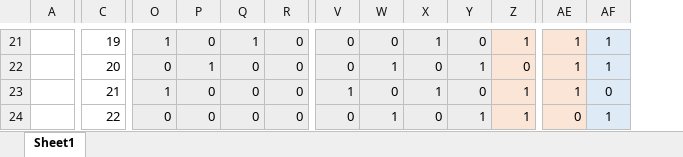
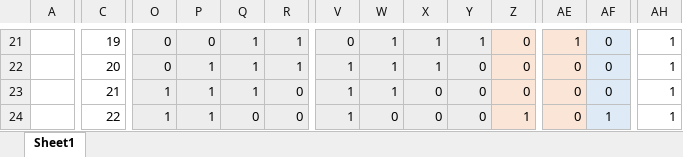
Before and after one commit to zhartemio/IT2, an Excel workbook: Пример составления теста для лр2.xlsx, sheet Sheet1, drawn as a sheet; only a part is shown, gaps mark what is left out; values as stored, in another font and other column widths than the file's, no borders; the diff covers the shown part only; the diff names each change by its address in the sheet, - before the commit and + after, or states it on an @@ line.

```diff
--- a/Пример составления теста для лр2.xlsx (sheet Sheet1)
+++ b/Пример составления теста для лр2.xlsx (sheet Sheet1)
+column AH, rows 21-24: all 1
-O21: 1
+O21: 0
-R21:R22: 0
+R21:R22: 1
-W21: 0
+W21: 1
-Y21: 0
+Y21: 1
-Z21: 1
+Z21: 0
-AF21:AF22: 1
+AF21:AF22: 0
-Q22:Q23: 0
+Q22:Q23: 1
-V22: 0
+V22: 1
-X22: 0
+X22: 1
-Y22: 1
+Y22: 0
-AE22:AE23: 1
+AE22:AE23: 0
-P23:P24: 0
+P23:P24: 1
-W23: 0
+W23: 1
-X23: 1
+X23: 0
-Z23: 1
+Z23: 0
-O24: 0
+O24: 1
-V24: 0
+V24: 1
-W24: 1
+W24: 0
-Y24: 1
+Y24: 0
```
Also changed, not shown: 1 added column and 486 edited cells elsewhere in this sheet, formulas that keep their value, 13 other files.
